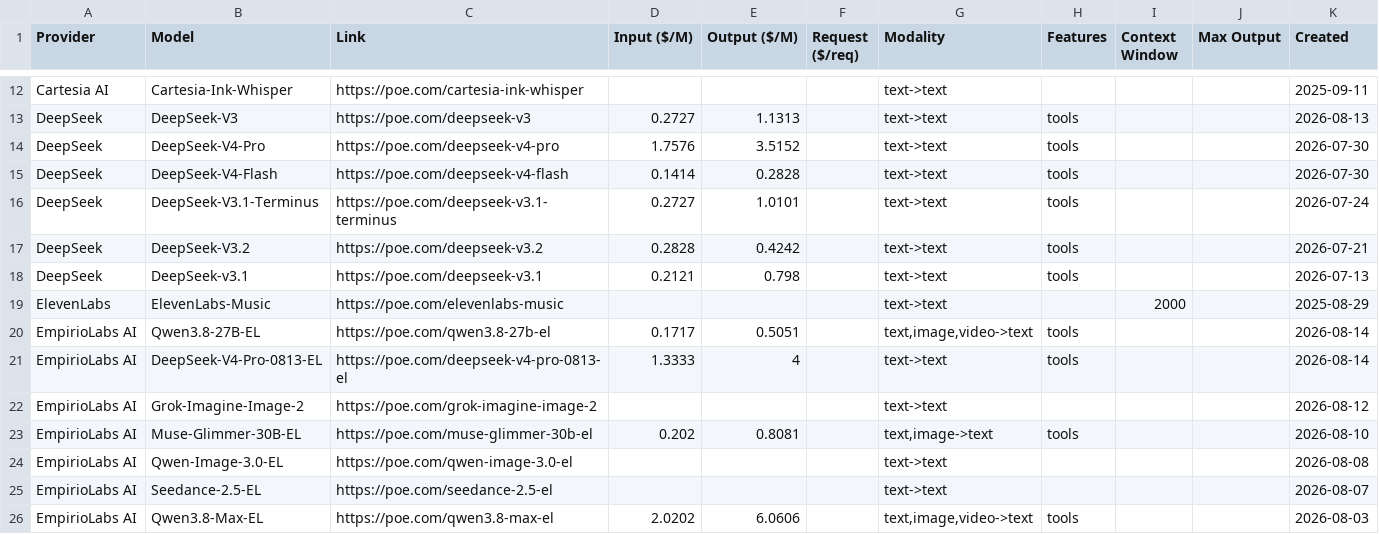
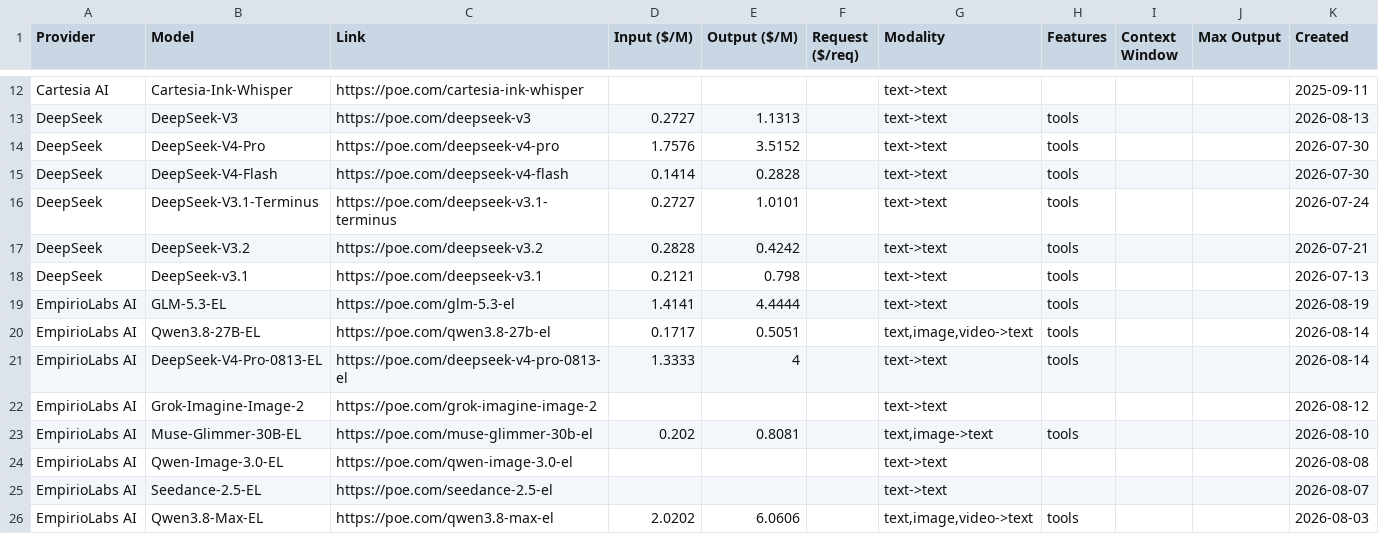
Before and after one commit to hezhizhen/tables-in-markdown, a CSV file: data/poe.csv, drawn as a sheet; only a part is shown, gaps mark what is left out.

```diff
--- a/data/poe.csv
+++ b/data/poe.csv
@@ -18,3 +18,3 @@ DeepSeek,DeepSeek-V3.2,https://poe.com/deepseek-v3.2,0.2828,0.4242,,text->text,t
 DeepSeek,DeepSeek-v3.1,https://poe.com/deepseek-v3.1,0.2121,0.798,,text->text,tools,,,2026-07-13
-ElevenLabs,ElevenLabs-Music,https://poe.com/elevenlabs-music,,,,text->text,,2000,,2025-08-29
+EmpirioLabs AI,GLM-5.3-EL,https://poe.com/glm-5.3-el,1.4141,4.4444,,text->text,tools,,,2026-08-19
 EmpirioLabs AI,Qwen3.8-27B-EL,https://poe.com/qwen3.8-27b-el,0.1717,0.5051,,"text,image,video->text",tools,,,2026-08-14
```
